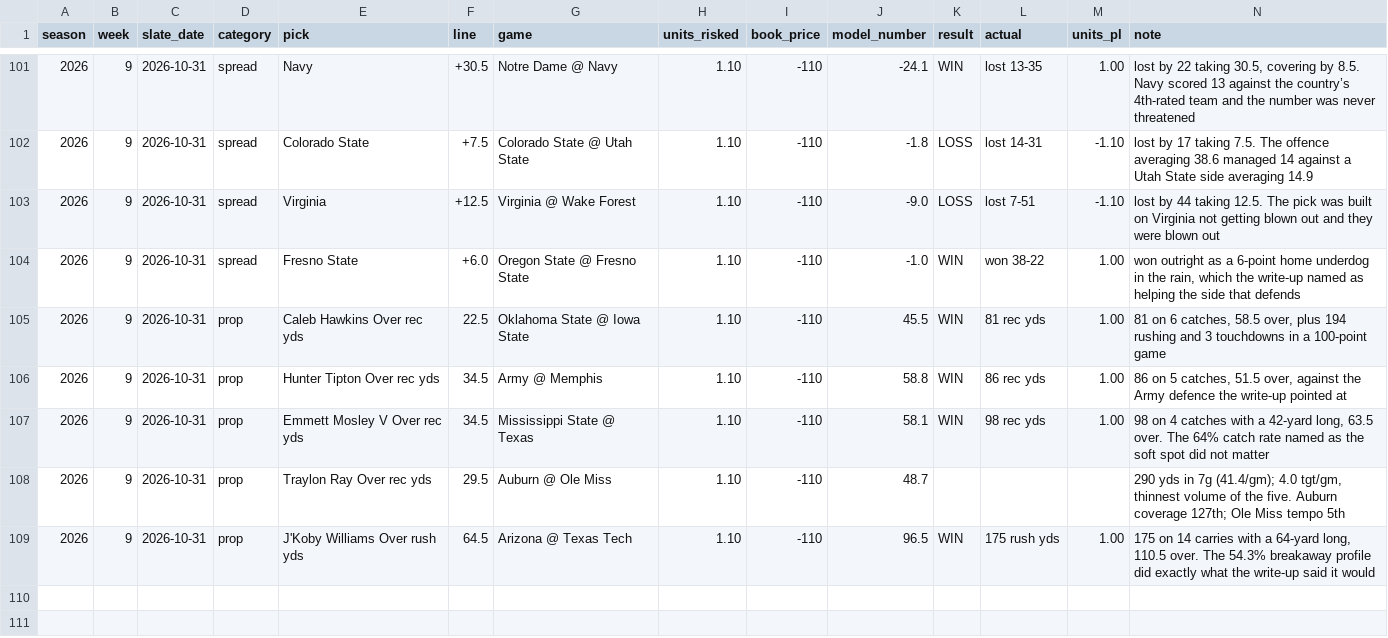
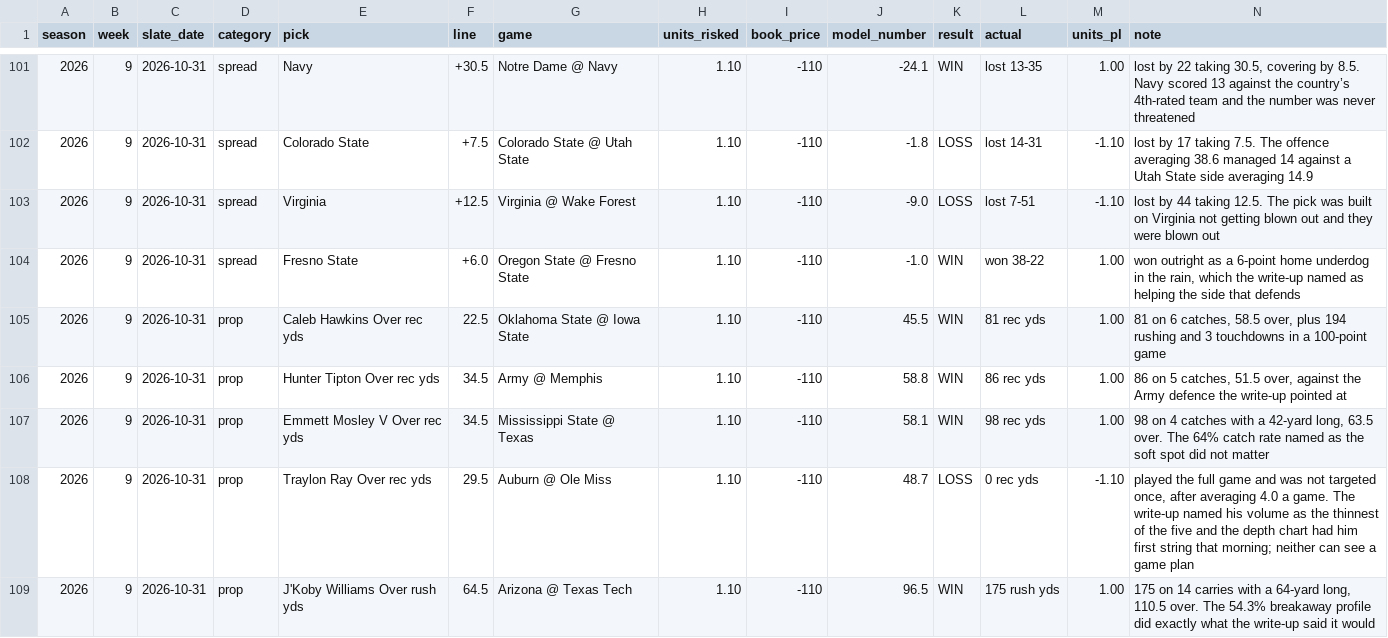
Before and after one commit to wjbashamStats/P3S, a CSV file: picks_log.csv, drawn as a sheet; only a part is shown, gaps mark what is left out.

```diff
--- a/picks_log.csv
+++ b/picks_log.csv
@@ -107,3 +107,3 @@ season,week,slate_date,category,pick,line,game,units_risked,book_price,model_num
 2026,9,2026-10-31,prop,Emmett Mosley V Over rec yds,34.5,Mississippi State @ Texas,1.10,-110,58.1,WIN,98 rec yds,1.00,"98 on 4 catches with a 42-yard long, 63.5 over. The 64% catch rate named as the soft spot did not matter"
-2026,9,2026-10-31,prop,Traylon Ray Over rec yds,29.5,Auburn @ Ole Miss,1.10,-110,48.7,,,,"290 yds in 7g (41.4/gm); 4.0 tgt/gm, thinnest volume of the five. Auburn coverage 127th; Ole Miss tempo 5th"
+2026,9,2026-10-31,prop,Traylon Ray Over rec yds,29.5,Auburn @ Ole Miss,1.10,-110,48.7,LOSS,0 rec yds,-1.10,"played the full game and was not targeted once, after averaging 4.0 a game. The write-up named his volume as the thinnest of the five and the depth chart had him first string that morning; neither can see a game plan"
 2026,9,2026-10-31,prop,J'Koby Williams Over rush yds,64.5,Arizona @ Texas Tech,1.10,-110,96.5,WIN,175 rush yds,1.00,"175 on 14 carries with a 64-yard long, 110.5 over. The 54.3% breakaway profile did exactly what the write-up said it would"
```
Also changed, not shown: 2026_passing_season_clean.csv, 2026_passing_season_ranked.csv, 10 other files.
